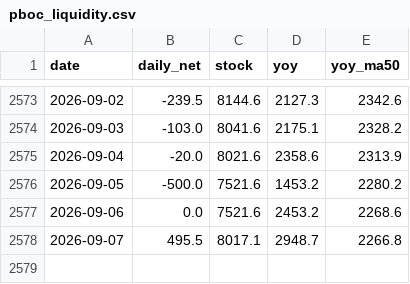
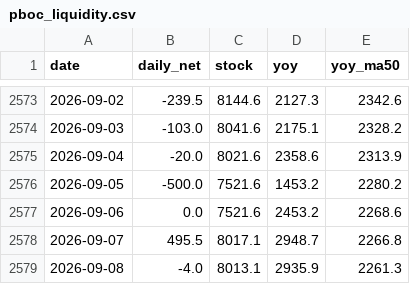
Before and after one commit to Slavduja/PBOC, a CSV file: output/pboc_liquidity.csv, drawn as a sheet; only a part is shown, gaps mark what is left out.

```diff
--- a/output/pboc_liquidity.csv
+++ b/output/pboc_liquidity.csv
@@ -2578 +2578,2 @@ date,daily_net,stock,yoy,yoy_ma50
 2026-09-07,495.5,8017.1,2948.7,2266.8
+2026-09-08,-4.0,8013.1,2935.9,2261.3
```
Also changed, not shown: output/markets.csv, output/operations.csv, 2 other files.
